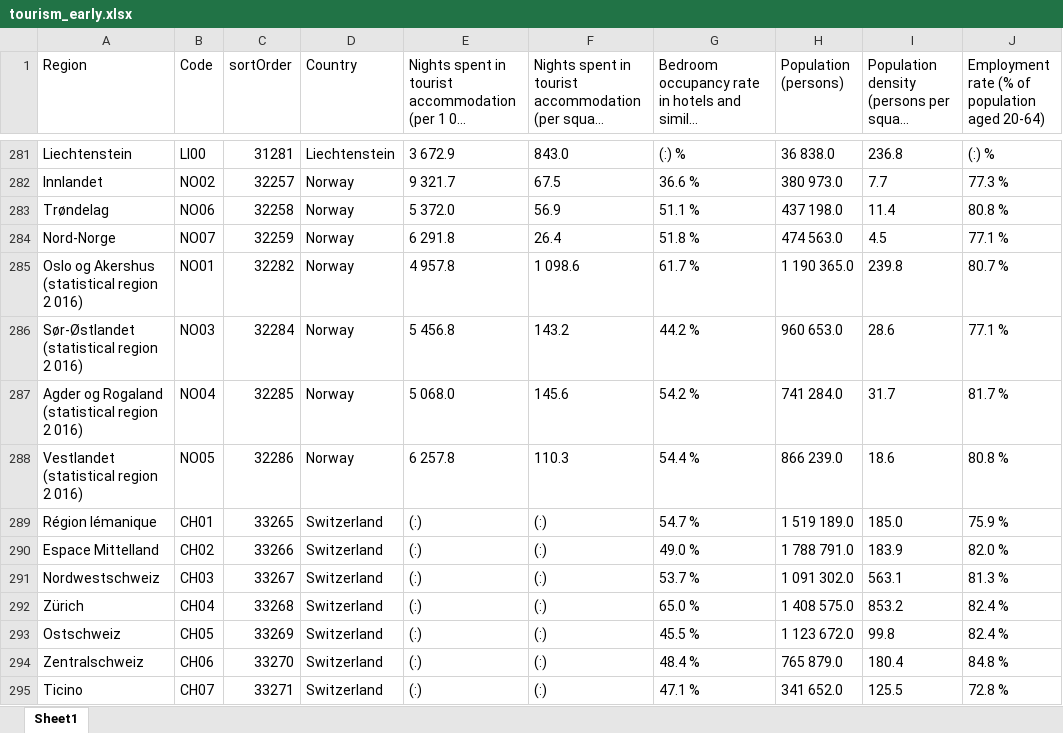
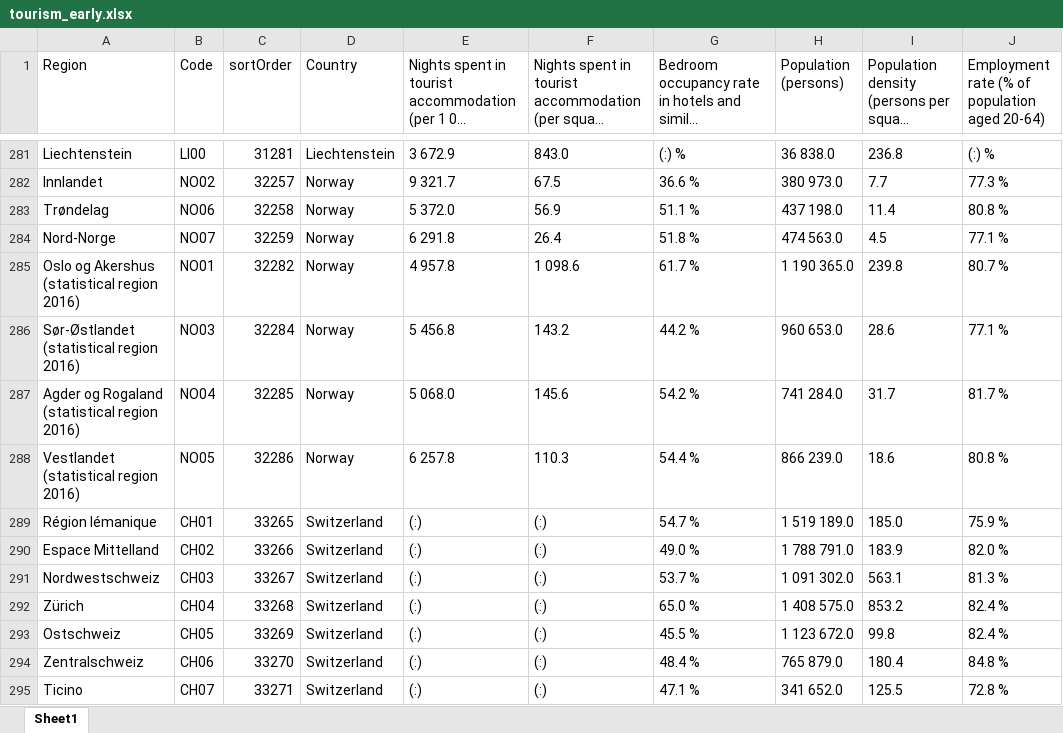
Before and after one commit to j-jayes/EOSE09-site, an Excel workbook: resources/adm-resources/tourism_early.xlsx, sheet Sheet1, drawn as a sheet; only a part is shown, gaps mark what is left out; long unchanged cells end in …; values as stored, in another font and other column widths than the file's, no borders; charts and pictures not drawn; the diff covers the shown part only; the diff names each change by its address in the sheet, - before the commit and + after, or states it on an @@ line.

```diff
--- a/resources/adm-resources/tourism_early.xlsx (sheet Sheet1)
+++ b/resources/adm-resources/tourism_early.xlsx (sheet Sheet1)
-A285 (Region): Oslo og Akershus (statistical region 2 016)
+A285 (Region): Oslo og Akershus (statistical region 2016)
-A286 (Region): Sør-Østlandet (statistical region 2 016)
+A286 (Region): Sør-Østlandet (statistical region 2016)
-A287 (Region): Agder og Rogaland (statistical region 2 016)
+A287 (Region): Agder og Rogaland (statistical region 2016)
-A288 (Region): Vestlandet (statistical region 2 016)
+A288 (Region): Vestlandet (statistical region 2016)
```
Also changed, not shown: 333 removed rows elsewhere in this sheet, charts or pictures, 17 other files.
